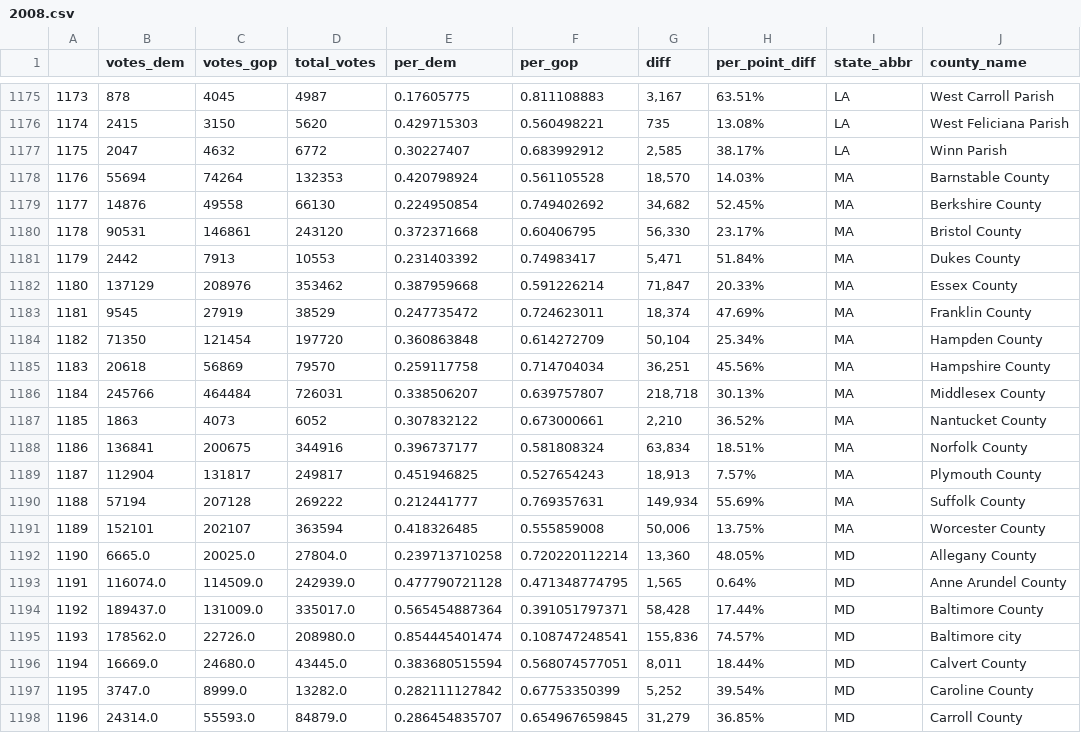
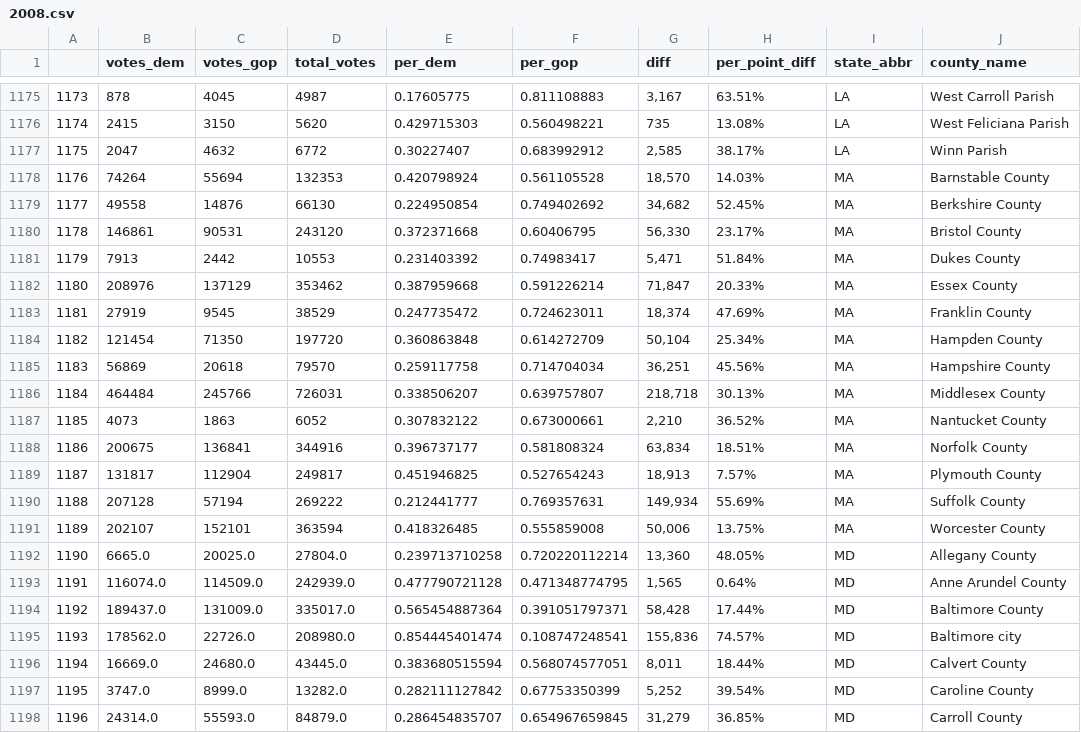
Before and after one commit to martindude03/martin, a CSV file: 2008.csv, drawn as a sheet; only a part is shown, gaps mark what is left out; the diff names each change by its address in the sheet, - before the commit and + after, or states it on an @@ line.

Commit message:
Update 2008.csv

```diff
--- a/2008.csv
+++ b/2008.csv
-B1178 (votes_dem): 55694
+B1178 (votes_dem): 74264
-C1178 (votes_gop): 74264
+C1178 (votes_gop): 55694
-B1179 (votes_dem): 14876
+B1179 (votes_dem): 49558
-C1179 (votes_gop): 49558
+C1179 (votes_gop): 14876
-B1180 (votes_dem): 90531
+B1180 (votes_dem): 146861
-C1180 (votes_gop): 146861
+C1180 (votes_gop): 90531
-B1181 (votes_dem): 2442
+B1181 (votes_dem): 7913
-C1181 (votes_gop): 7913
+C1181 (votes_gop): 2442
-B1182 (votes_dem): 137129
+B1182 (votes_dem): 208976
-C1182 (votes_gop): 208976
+C1182 (votes_gop): 137129
-B1183 (votes_dem): 9545
+B1183 (votes_dem): 27919
-C1183 (votes_gop): 27919
+C1183 (votes_gop): 9545
-B1184 (votes_dem): 71350
+B1184 (votes_dem): 121454
-C1184 (votes_gop): 121454
+C1184 (votes_gop): 71350
-B1185 (votes_dem): 20618
+B1185 (votes_dem): 56869
-C1185 (votes_gop): 56869
+C1185 (votes_gop): 20618
-B1186 (votes_dem): 245766
+B1186 (votes_dem): 464484
-C1186 (votes_gop): 464484
+C1186 (votes_gop): 245766
-B1187 (votes_dem): 1863
+B1187 (votes_dem): 4073
-C1187 (votes_gop): 4073
+C1187 (votes_gop): 1863
-B1188 (votes_dem): 136841
+B1188 (votes_dem): 200675
-C1188 (votes_gop): 200675
+C1188 (votes_gop): 136841
-B1189 (votes_dem): 112904
+B1189 (votes_dem): 131817
-C1189 (votes_gop): 131817
+C1189 (votes_gop): 112904
-B1190 (votes_dem): 57194
+B1190 (votes_dem): 207128
-C1190 (votes_gop): 207128
+C1190 (votes_gop): 57194
-B1191 (votes_dem): 152101
+B1191 (votes_dem): 202107
-C1191 (votes_gop): 202107
+C1191 (votes_gop): 152101
```
